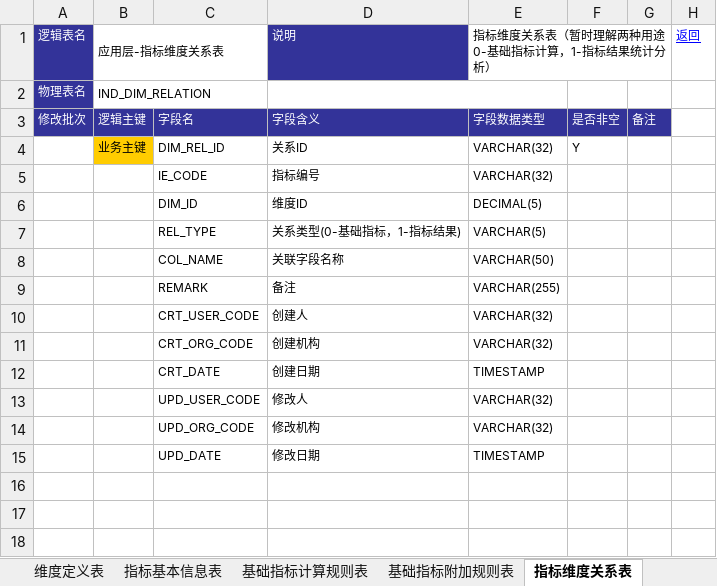
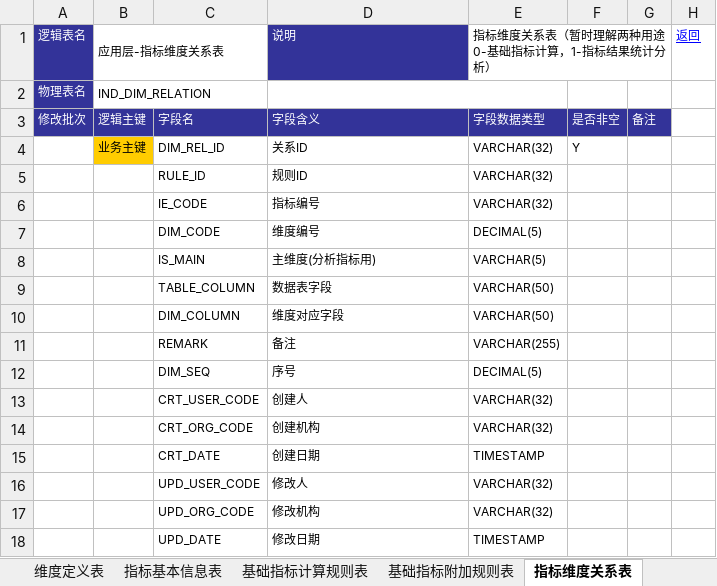
Before and after one commit to mail-suny-qq-com/Pncs-Server, an Excel workbook: pncs-doc/01-design/IND指标管理中心应用层设计V1.0.xlsm, sheet 指标维度关系表, drawn as a sheet; values as stored, in another font and other column widths than the file's, no borders; removed rows and columns are numbered as before the commit, all else as after; the diff names each change by its address in the sheet, - before the commit and + after, or states it on an @@ line.

```diff
--- a/pncs-doc/01-design/IND指标管理中心应用层设计V1.0.xlsm (sheet 指标维度关系表)
+++ b/pncs-doc/01-design/IND指标管理中心应用层设计V1.0.xlsm (sheet 指标维度关系表)
+row 5:  |  | RULE_ID | 规则ID | VARCHAR(32)
-C7: DIM_ID
+C7: DIM_CODE
-D7: 维度ID
+D7: 维度编号
-row 7:  |  | REL_TYPE | 关系类型(0-基础指标，1-指标结果) | VARCHAR(5)
+row 8:  |  | IS_MAIN | 主维度(分析指标用) | VARCHAR(5)
-C9: COL_NAME
+C9: TABLE_COLUMN
-D9: 关联字段名称
+D9: 数据表字段
+row 10:  |  | DIM_COLUMN | 维度对应字段 | VARCHAR(50)
+row 12:  |  | DIM_SEQ | 序号 | DECIMAL(5)
```
Also changed, not shown: sheet 基础指标计算规则表, sheet 指标基本信息表, sheet 指标参数表, sheet 指标结果表, sheet 维度定义表, sheet 衍生指标计算规则表, other sheet tabs, 3 other files.
